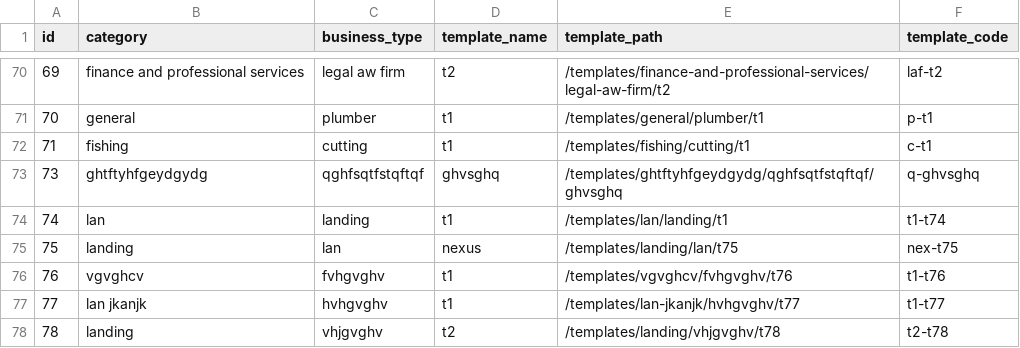
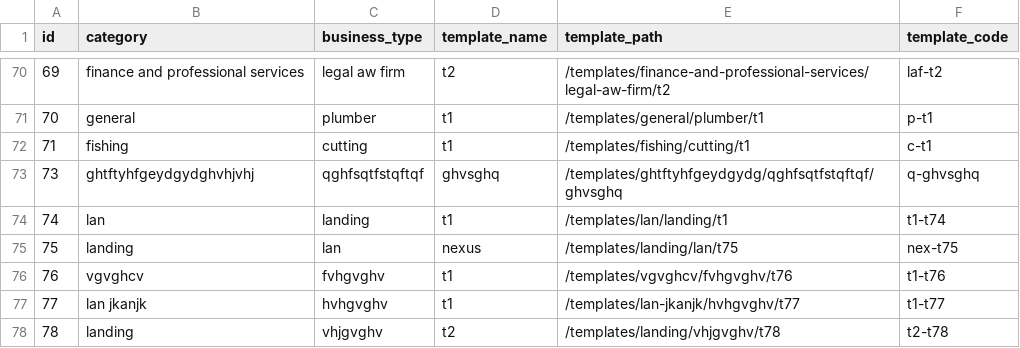
Before and after one commit to relladinesh/AgenticThatWAAS, a CSV file: data csv/business_templates.csv, drawn as a sheet; only a part is shown, gaps mark what is left out.

```diff
--- a/data csv/business_templates.csv
+++ b/data csv/business_templates.csv
@@ -72,3 +72,3 @@ id,category,business_type,template_name,template_path,template_code
 71,"fishing","cutting","t1","/templates/fishing/cutting/t1","c-t1"
-73,"ghtftyhfgeydgydg","qghfsqtfstqftqf","ghvsghq","/templates/ghtftyhfgeydgydg/qghfsqtfstqftqf/ghvsghq","q-ghvsghq"
+73,"ghtftyhfgeydgydghvhjvhj","qghfsqtfstqftqf","ghvsghq","/templates/ghtftyhfgeydgydg/qghfsqtfstqftqf/ghvsghq","q-ghvsghq"
 74,"lan","landing","t1","/templates/lan/landing/t1","t1-t74"
```
